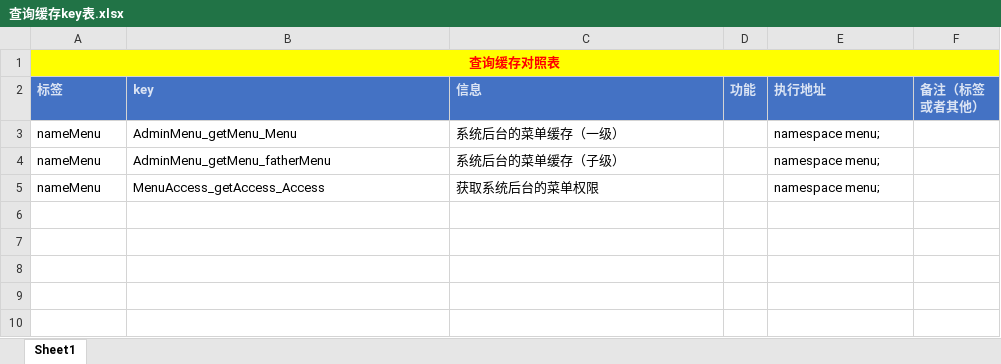
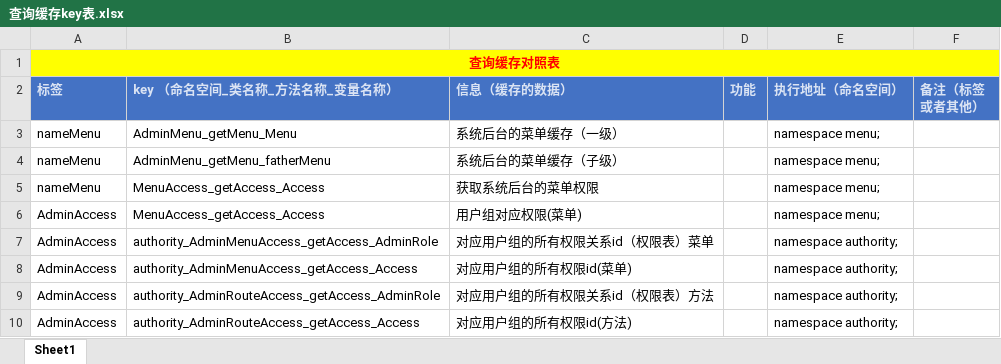
Before and after one commit to pizepei/LayuiAdminProPHP, an Excel workbook: 查询缓存key表.xlsx, sheet Sheet1, drawn as a sheet; values as stored, in another font and other column widths than the file's, no borders; the diff names each change by its address in the sheet, - before the commit and + after, or states it on an @@ line.

```diff
--- a/查询缓存key表.xlsx (sheet Sheet1)
+++ b/查询缓存key表.xlsx (sheet Sheet1)
-B2: key
+B2: key （命名空间_类名称_方法名称_变量名称）
-C2: 信息
+C2: 信息（缓存的数据）
-E2: 执行地址
+E2: 执行地址（命名空间）
+row 6: AdminAccess | MenuAccess_getAccess_Access | 用户组对应权限(菜单) |  | namespace menu;
+row 7: AdminAccess | authority_AdminMenuAccess_getAccess_AdminRole | 对应用户组的所有权限关系id（权限表）菜单 |  | namespace authority;
+row 8: AdminAccess | authority_AdminMenuAccess_getAccess_Access | 对应用户组的所有权限id(菜单) |  | namespace authority;
+row 9: AdminAccess | authority_AdminRouteAccess_getAccess_AdminRole | 对应用户组的所有权限关系id（权限表）方法 |  | namespace authority;
+row 10: AdminAccess | authority_AdminRouteAccess_getAccess_Access | 对应用户组的所有权限id(方法) |  | namespace authority;
```
Also changed, not shown: 7 other files.
